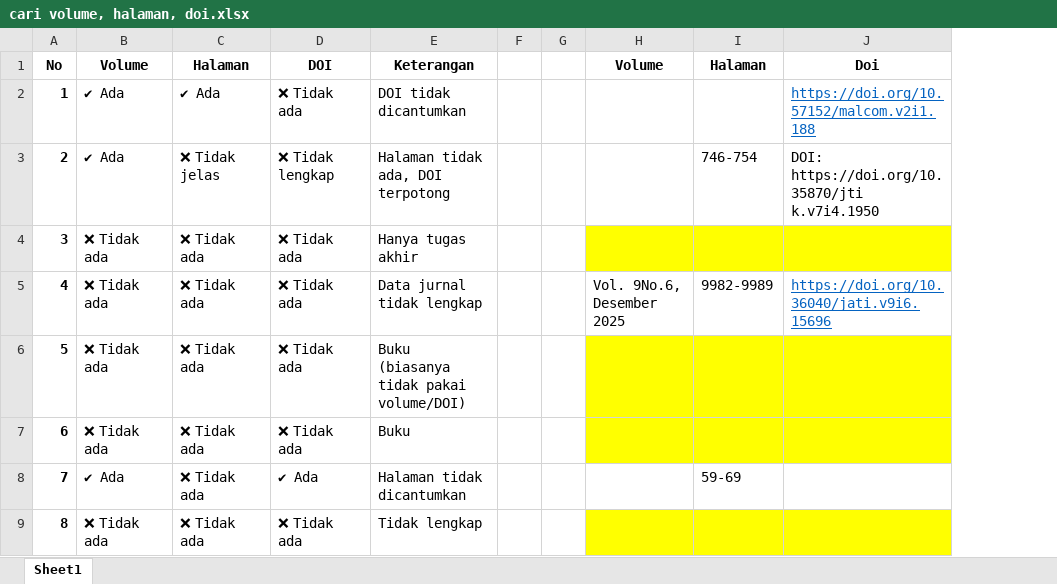
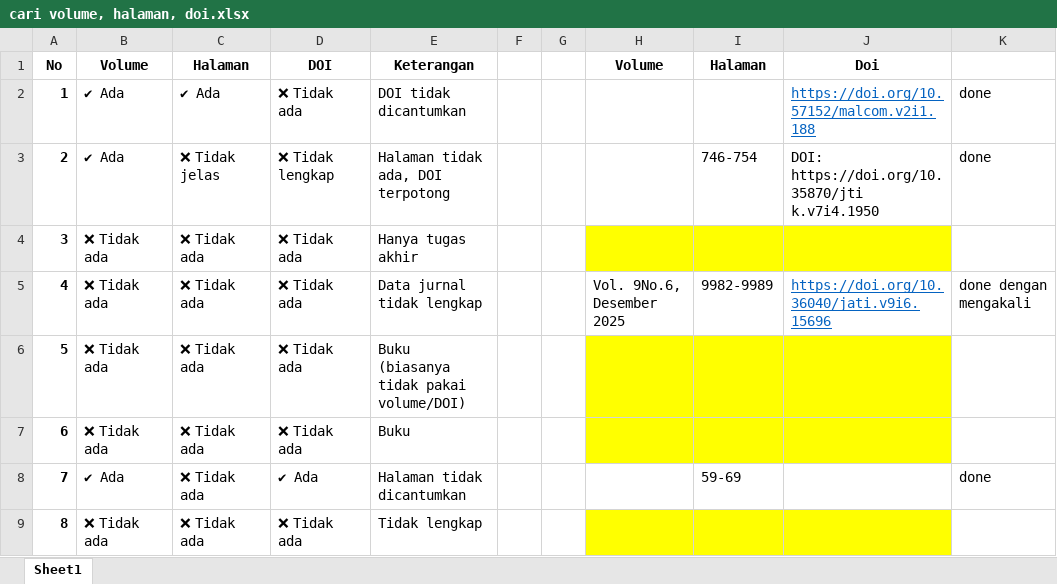
Before and after one commit to HANNN-YOLO/skripsi, an Excel workbook: Excel/cari volume, halaman, doi.xlsx, sheet Sheet1, drawn as a sheet; only a part is shown; values as stored, in another font and other column widths than the file's, no borders; the diff names each change by its address in the sheet, - before the commit and + after, or states it on an @@ line.

```diff
--- a/Excel/cari volume, halaman, doi.xlsx (sheet Sheet1)
+++ b/Excel/cari volume, halaman, doi.xlsx (sheet Sheet1)
+column K, rows 2-8: done | done |  | done dengan mengakali |  |  | done
```
Also changed, not shown: 1 other file.
